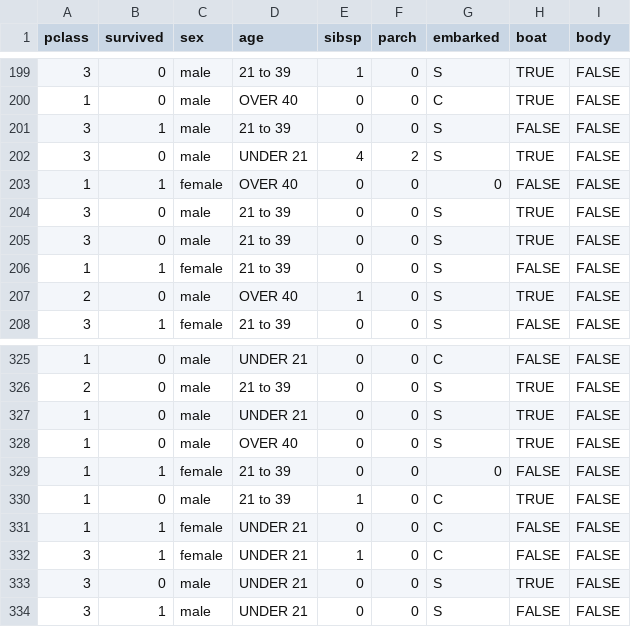
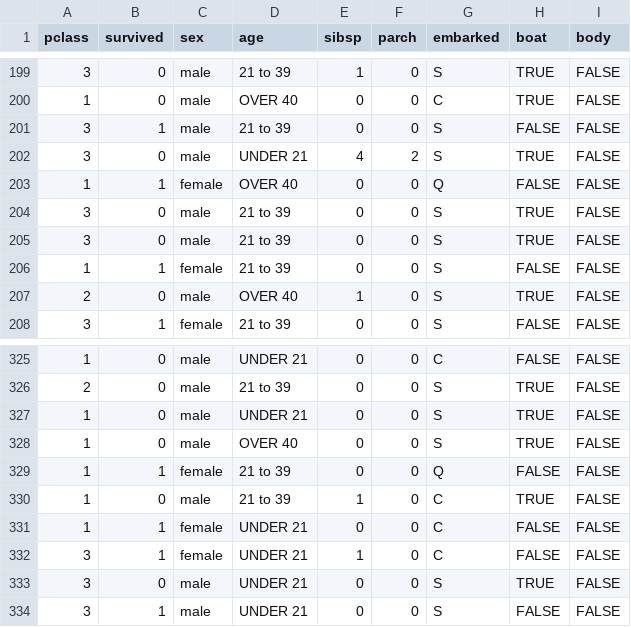
Before and after one commit to sj-simmons/pure-python-nn, a CSV file: datasets/titanic_test.csv, drawn as a sheet; only a part is shown, gaps mark what is left out.

Commit message:
had two examples with errors:  changed 0 to Q for embarked on both

```diff
--- a/datasets/titanic_test.csv
+++ b/datasets/titanic_test.csv
@@ -202,3 +202,3 @@
 3,0,male,UNDER 21,4,2,S,TRUE,FALSE
-1,1,female,OVER 40,0,0,0,FALSE,FALSE
+1,1,female,OVER 40,0,0,Q,FALSE,FALSE
 3,0,male,21 to 39,0,0,S,TRUE,FALSE
@@ -328,3 +328,3 @@
 1,0,male,OVER 40,0,0,S,TRUE,FALSE
-1,1,female,21 to 39,0,0,0,FALSE,FALSE
+1,1,female,21 to 39,0,0,Q,FALSE,FALSE
 1,0,male,21 to 39,1,0,C,TRUE,FALSE
```
